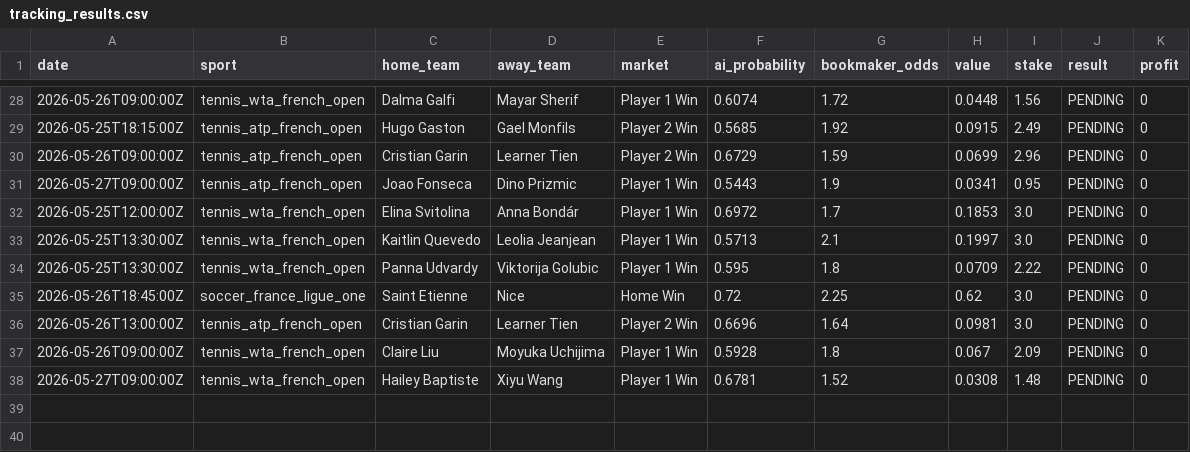
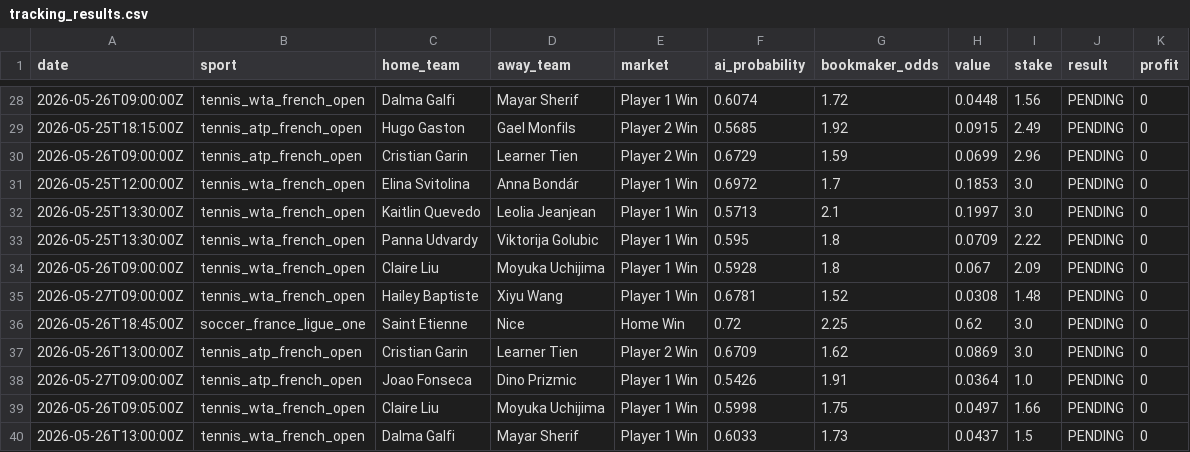
Before and after one commit to lazered543/ParisSportifs_IA_Ultime, a CSV file: tracking_results.csv, drawn as a sheet; only a part is shown, gaps mark what is left out.

```diff
--- a/tracking_results.csv
+++ b/tracking_results.csv
@@ -30,3 +30,2 @@ date,sport,home_team,away_team,market,ai_probability,bookmaker_odds,value,stake,
 2026-05-26T09:00:00Z,tennis_atp_french_open,Cristian Garin,Learner Tien,Player 2 Win,0.6729,1.59,0.0699,2.96,PENDING,0
-2026-05-27T09:00:00Z,tennis_atp_french_open,Joao Fonseca,Dino Prizmic,Player 1 Win,0.5443,1.9,0.0341,0.95,PENDING,0
 2026-05-25T12:00:00Z,tennis_wta_french_open,Elina Svitolina,Anna Bondár,Player 1 Win,0.6972,1.7,0.1853,3.0,PENDING,0
@@ -34,5 +33,8 @@ date,sport,home_team,away_team,market,ai_probability,bookmaker_odds,value,stake,
 2026-05-25T13:30:00Z,tennis_wta_french_open,Panna Udvardy,Viktorija Golubic,Player 1 Win,0.595,1.8,0.0709,2.22,PENDING,0
-2026-05-26T18:45:00Z,soccer_france_ligue_one,Saint Etienne,Nice,Home Win,0.72,2.25,0.62,3.0,PENDING,0
-2026-05-26T13:00:00Z,tennis_atp_french_open,Cristian Garin,Learner Tien,Player 2 Win,0.6696,1.64,0.0981,3.0,PENDING,0
 2026-05-26T09:00:00Z,tennis_wta_french_open,Claire Liu,Moyuka Uchijima,Player 1 Win,0.5928,1.8,0.067,2.09,PENDING,0
 2026-05-27T09:00:00Z,tennis_wta_french_open,Hailey Baptiste,Xiyu Wang,Player 1 Win,0.6781,1.52,0.0308,1.48,PENDING,0
+2026-05-26T18:45:00Z,soccer_france_ligue_one,Saint Etienne,Nice,Home Win,0.72,2.25,0.62,3.0,PENDING,0
+2026-05-26T13:00:00Z,tennis_atp_french_open,Cristian Garin,Learner Tien,Player 2 Win,0.6709,1.62,0.0869,3.0,PENDING,0
+2026-05-27T09:00:00Z,tennis_atp_french_open,Joao Fonseca,Dino Prizmic,Player 1 Win,0.5426,1.91,0.0364,1.0,PENDING,0
+2026-05-26T09:05:00Z,tennis_wta_french_open,Claire Liu,Moyuka Uchijima,Player 1 Win,0.5998,1.75,0.0497,1.66,PENDING,0
+2026-05-26T13:00:00Z,tennis_wta_french_open,Dalma Galfi,Mayar Sherif,Player 1 Win,0.6033,1.73,0.0437,1.5,PENDING,0
```
Also changed, not shown: data/predictions/predictions_today.csv, data/predictions/value_bets_today.csv, 2 other files.
